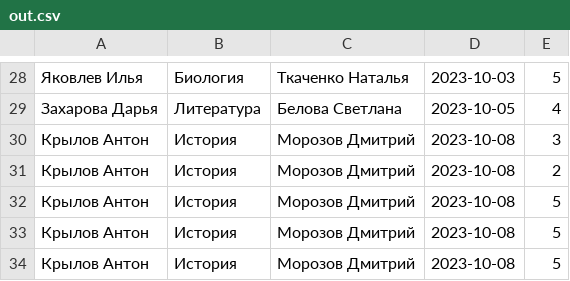
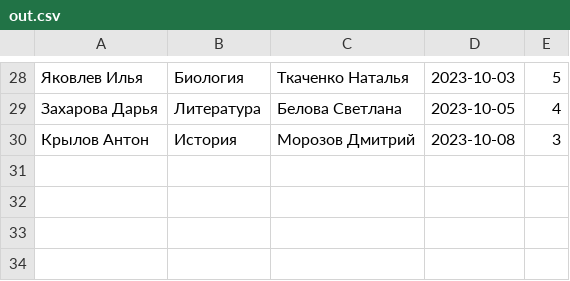
Before and after one commit to purupup/test_task_0, a CSV file: out.csv, drawn as a sheet; only a part is shown, gaps mark what is left out; the diff names each change by its address in the sheet, - before the commit and + after, or states it on an @@ line.

```diff
--- a/out.csv
+++ b/out.csv
-row 31: Крылов Антон | История | Морозов Дмитрий | 2023-10-08 | 2
-row 32: Крылов Антон | История | Морозов Дмитрий | 2023-10-08 | 5
-row 33: Крылов Антон | История | Морозов Дмитрий | 2023-10-08 | 5
-row 34: Крылов Антон | История | Морозов Дмитрий | 2023-10-08 | 5
```
Also changed, not shown: 3 other files.
